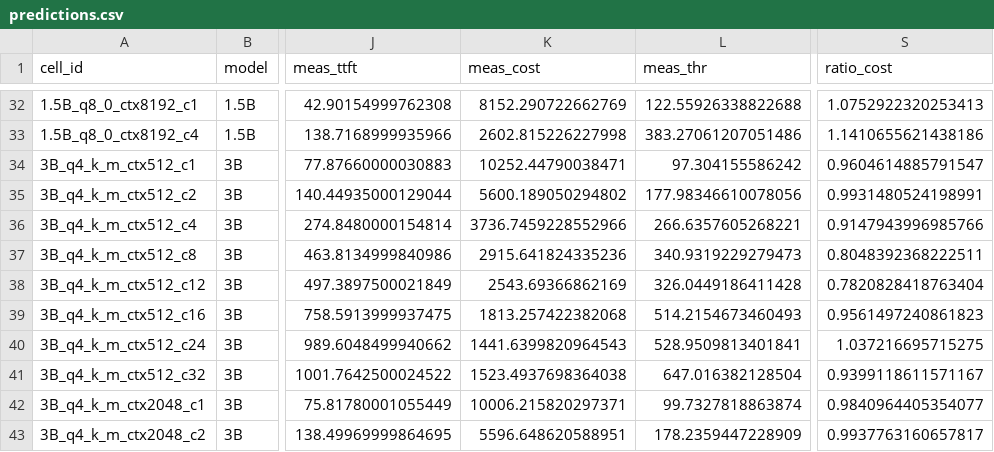
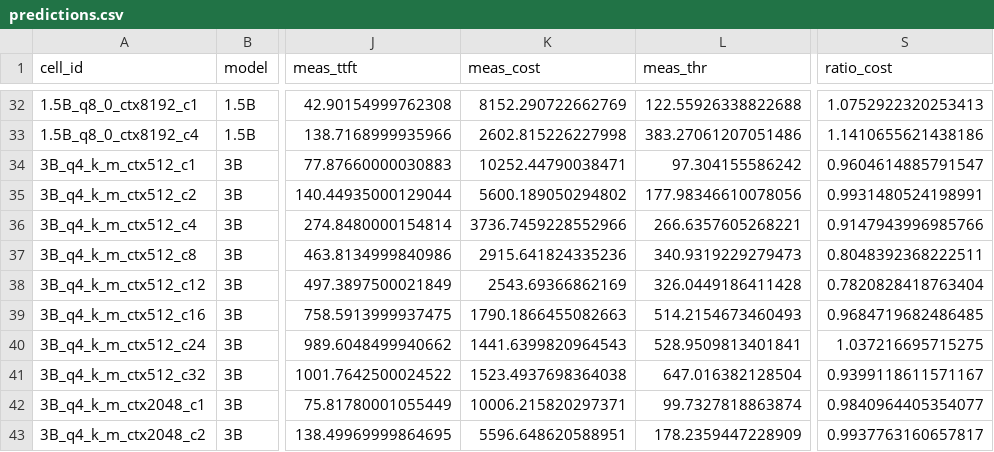
Before and after one commit to pityobject/tokencost, a CSV file: results/predictions.csv, drawn as a sheet; only a part is shown, gaps mark what is left out; the diff names each change by its address in the sheet, - before the commit and + after, or states it on an @@ line.

```diff
--- a/results/predictions.csv
+++ b/results/predictions.csv
-K39 (meas_cost): 1813.257422382068
+K39 (meas_cost): 1790.1866455082663
-S39 (ratio_cost): 0.9561497240861823
+S39 (ratio_cost): 0.9684719682486485
```
Also changed, not shown: data/summary_steady.csv, results/variance_by_cell.csv, 15 other files.
